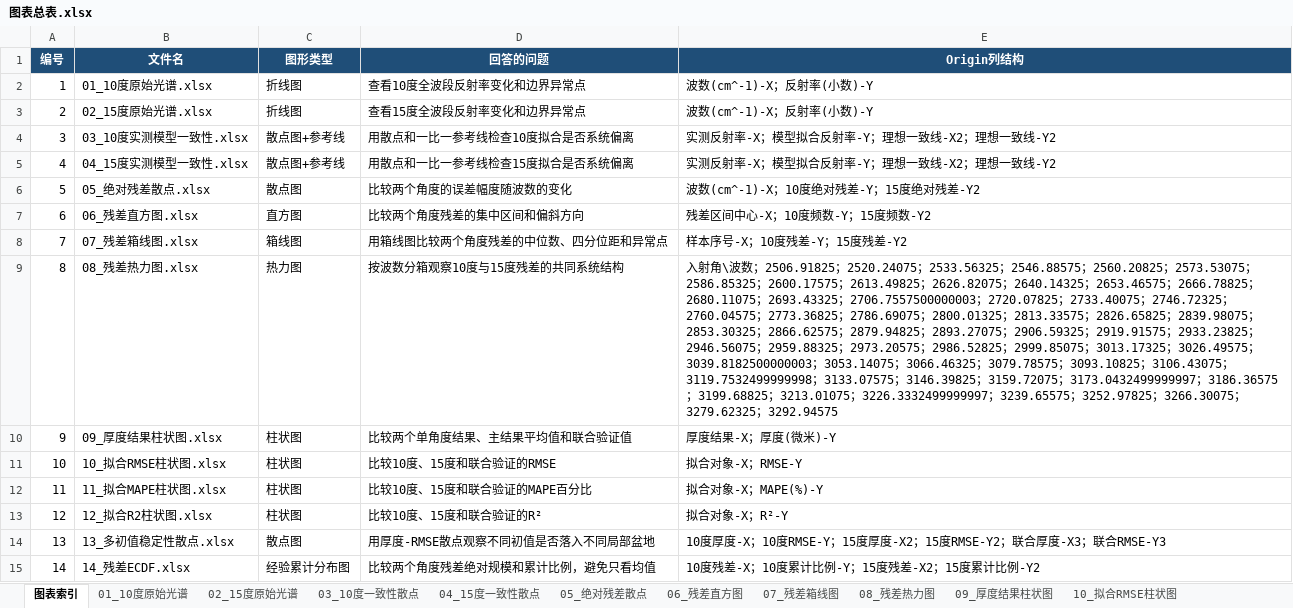
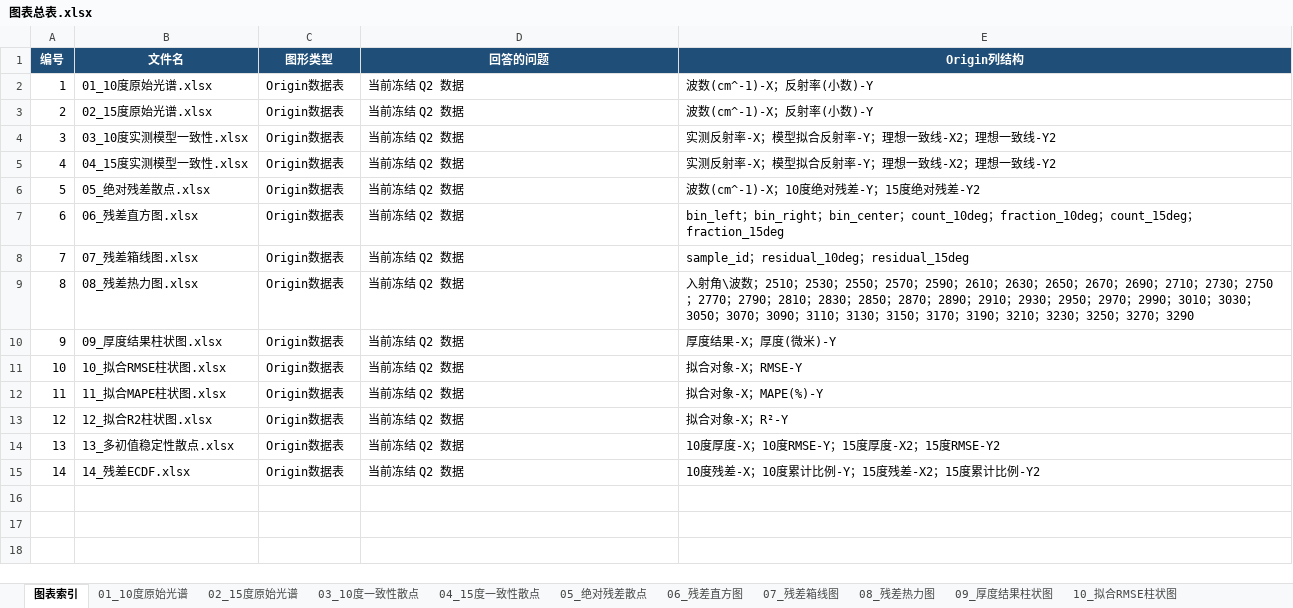
Before and after one commit to Solstica/Scrimmage2_open, an Excel workbook: modules/30_q2/figures/editable/origin_templates/data_package/图表总表.xlsx, sheet 图表索引, drawn as a sheet; values as stored, in another font and other column widths than the file's, no borders; the diff names each change by its address in the sheet, - before the commit and + after, or states it on an @@ line.

Commit message:
data(q2): refresh Origin package and preserve old data

```diff
--- a/modules/30_q2/figures/editable/origin_templates/data_package/图表总表.xlsx (sheet 图表索引)
+++ b/modules/30_q2/figures/editable/origin_templates/data_package/图表总表.xlsx (sheet 图表索引)
-C2:C3 (图形类型): 折线图
+C2:C3 (图形类型): Origin数据表
-D2 (回答的问题): 查看10度全波段反射率变化和边界异常点
+D2 (回答的问题): 当前冻结 Q2 数据
-D3 (回答的问题): 查看15度全波段反射率变化和边界异常点
+D3 (回答的问题): 当前冻结 Q2 数据
-C4:C5 (图形类型): 散点图+参考线
+C4:C5 (图形类型): Origin数据表
-D4 (回答的问题): 用散点和一比一参考线检查10度拟合是否系统偏离
+D4 (回答的问题): 当前冻结 Q2 数据
-D5 (回答的问题): 用散点和一比一参考线检查15度拟合是否系统偏离
+D5 (回答的问题): 当前冻结 Q2 数据
-C6 (图形类型): 散点图
+C6 (图形类型): Origin数据表
-D6 (回答的问题): 比较两个角度的误差幅度随波数的变化
+D6 (回答的问题): 当前冻结 Q2 数据
-C7 (图形类型): 直方图
+C7 (图形类型): Origin数据表
-D7 (回答的问题): 比较两个角度残差的集中区间和偏斜方向
+D7 (回答的问题): 当前冻结 Q2 数据
-E7 (Origin列结构): 残差区间中心-X；10度频数-Y；15度频数-Y2
+E7 (Origin列结构): bin_left；bin_right；bin_center；count_10deg；fraction_10deg；count_15deg；fraction_15deg
-C8 (图形类型): 箱线图
+C8 (图形类型): Origin数据表
-D8 (回答的问题): 用箱线图比较两个角度残差的中位数、四分位距和异常点
+D8 (回答的问题): 当前冻结 Q2 数据
-E8 (Origin列结构): 样本序号-X；10度残差-Y；15度残差-Y2
+E8 (Origin列结构): sample_id；residual_10deg；residual_15deg
-C9 (图形类型): 热力图
+C9 (图形类型): Origin数据表
-D9 (回答的问题): 按波数分箱观察10度与15度残差的共同系统结构
+D9 (回答的问题): 当前冻结 Q2 数据
-E9 (Origin列结构): …数；2506.91825；2520.24075；2533.56325；2546.88575；2560.20825；2573.53075；2586.85325；2600.17575；2613.49825；2626.82075；2640.14325；2653.46575；2666.78825；2680.11075；2693.43325；2706.7557500000003；2720.07825；2733.40075；2746.72325；2760.04575；2773.36825；2786.69075；2800.01325；2813.33575；2826.65825；2839.98075；2853.30325；2866.62575；2879.94825；2893.27075；2906.59325；2919.91575；2933.23825；2946.56075；2959.88325；2973.20575；2986.52825；2999.85075；3013.17325；3026.49575；3039.8182500000003；3053.14075；3066.46325；3079.78575；3093.10825；3106.43075；3119.7532499999998；3133.07575；3146.39825；3159.72075；3173.0432499999997；3186.36575；3199.68825；3213.01075；3226.3332499999997；3239.65575；3252.97825；3266.30075；3279.62325；3292.94575
+E9 (Origin列结构): …数；2510；2530；2550；2570；2590；2610；2630；2650；2670；2690；2710；2730；2750；2770；2790；2810；2830；2850；2870；2890；2910；2930；2950；2970；2990；3010；3030；3050；3070；3090；3110；3130；3150；3170；3190；3210；3230；3250；3270；3290
-C10:C13 (图形类型): 柱状图
+C10:C13 (图形类型): Origin数据表
-D10 (回答的问题): 比较两个单角度结果、主结果平均值和联合验证值
+D10 (回答的问题): 当前冻结 Q2 数据
-D11 (回答的问题): 比较10度、15度和联合验证的RMSE
+D11 (回答的问题): 当前冻结 Q2 数据
-D12 (回答的问题): 比较10度、15度和联合验证的MAPE百分比
+D12 (回答的问题): 当前冻结 Q2 数据
-D13 (回答的问题): 比较10度、15度和联合验证的R²
+D13 (回答的问题): 当前冻结 Q2 数据
-C14 (图形类型): 散点图
+C14 (图形类型): Origin数据表
-D14 (回答的问题): 用厚度-RMSE散点观察不同初值是否落入不同局部盆地
+D14 (回答的问题): 当前冻结 Q2 数据
-E14 (Origin列结构): …；15度RMSE-Y2；联合厚度-X3；联合RMSE-Y3
+E14 (Origin列结构): …；15度RMSE-Y2
-C15 (图形类型): 经验累计分布图
+C15 (图形类型): Origin数据表
-D15 (回答的问题): 比较两个角度残差绝对规模和累计比例，避免只看均值
+D15 (回答的问题): 当前冻结 Q2 数据
```
Also changed, not shown: sheet 14_残差ECDF, sheet 05_绝对残差散点, sheet 06_残差直方图, sheet 08_残差热力图, sheet 03_10度一致性散点, sheet 07_残差箱线图, 6 more sheets, modules/30_q2/figures/editable/origin_templates/data_package/03_10度实测模型一致性.xlsx, modules/30_q2/figures/editable/origin_templates/data_package/04_15度实测模型一致性.xlsx, 27 other files.
